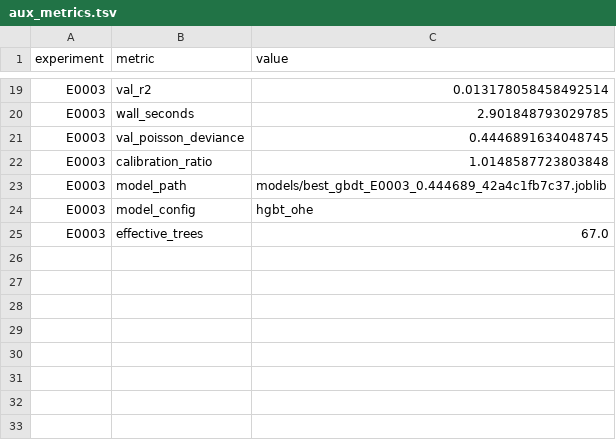
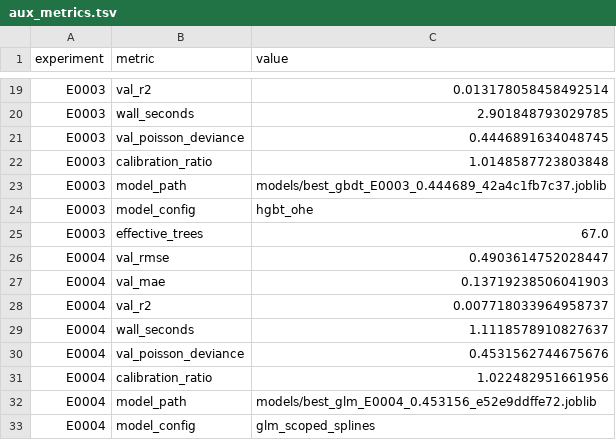
Before and after one commit to Xiang-Shan/klein-auto-research, a TSV file: studies/05-fremtpl2-gap-forensics/aux_metrics.tsv, drawn as a sheet; only a part is shown, gaps mark what is left out.

```diff
--- a/studies/05-fremtpl2-gap-forensics/aux_metrics.tsv
+++ b/studies/05-fremtpl2-gap-forensics/aux_metrics.tsv
@@ -25 +25,9 @@ E0003	model_config	hgbt_ohe
 E0003	effective_trees	67.0
+E0004	val_rmse	0.4903614752028447
+E0004	val_mae	0.13719238506041903
+E0004	val_r2	0.007718033964958737
+E0004	wall_seconds	1.1118578910827637
+E0004	val_poisson_deviance	0.4531562744675676
+E0004	calibration_ratio	1.022482951661956
+E0004	model_path	models/best_glm_E0004_0.453156_e52e9ddffe72.joblib
+E0004	model_config	glm_scoped_splines
```
Also changed, not shown: studies/05-fremtpl2-gap-forensics/models/manifest.tsv, studies/05-fremtpl2-gap-forensics/results.tsv, 4 other files.
